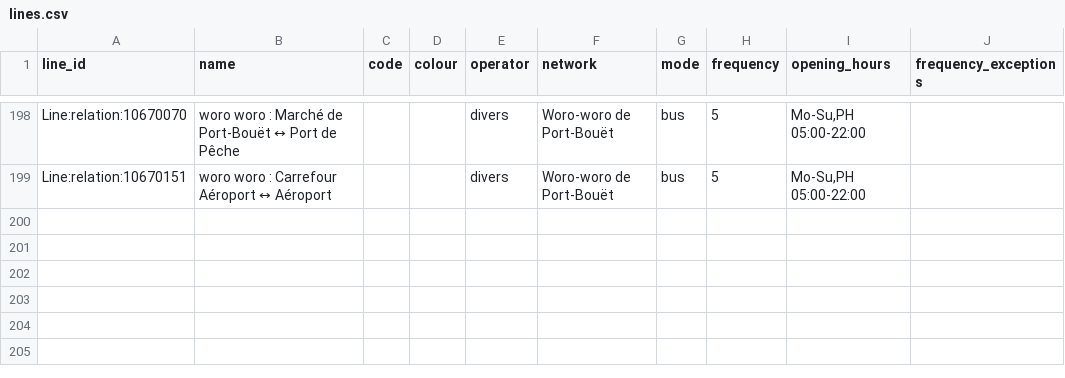
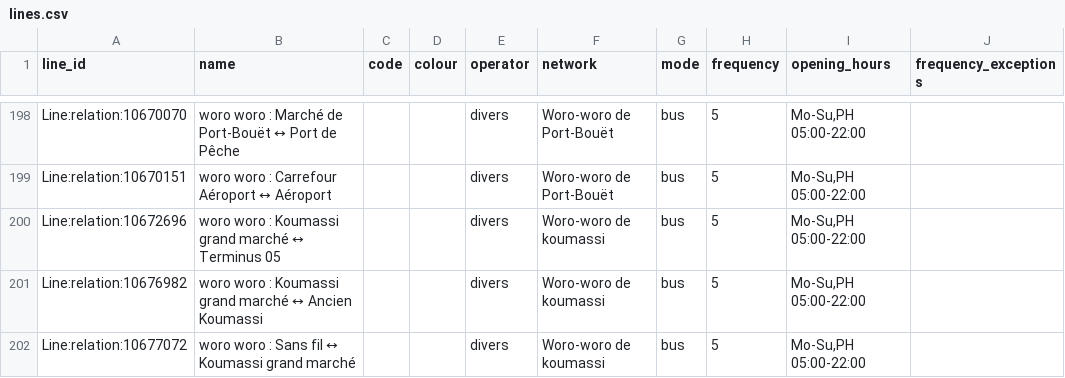
Before and after one commit to Jungle-Bus/AbidjanTransport_geom_ci, a CSV file: lines.csv, drawn as a sheet; only a part is shown, gaps mark what is left out; the diff covers the shown part only.

```diff
--- a/lines.csv
+++ b/lines.csv
@@ -199 +199,4 @@ Line:relation:10670070,woro woro : Marché de Port-Bouët ↔ Port de Pêche,,,d
 Line:relation:10670151,woro woro : Carrefour Aéroport ↔ Aéroport,,,divers,Woro-woro de Port-Bouët,bus,5,"Mo-Su,PH 05:00-22:00",
+Line:relation:10672696,woro woro : Koumassi grand marché ↔ Terminus 05,,,divers,Woro-woro de koumassi,bus,5,"Mo-Su,PH 05:00-22:00",
+Line:relation:10676982,woro woro : Koumassi grand marché ↔ Ancien Koumassi,,,divers,Woro-woro de koumassi,bus,5,"Mo-Su,PH 05:00-22:00",
+Line:relation:10677072,woro woro : Sans fil ↔ Koumassi grand marché,,,divers,Woro-woro de koumassi,bus,5,"Mo-Su,PH 05:00-22:00",
```
Also changed, not shown: 3 added rows and 18 edited cells elsewhere in this file, stops.csv, 2 other files.
